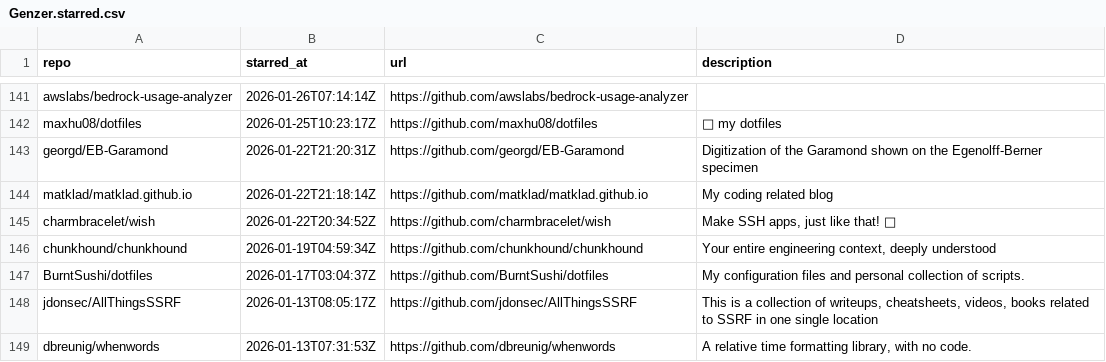
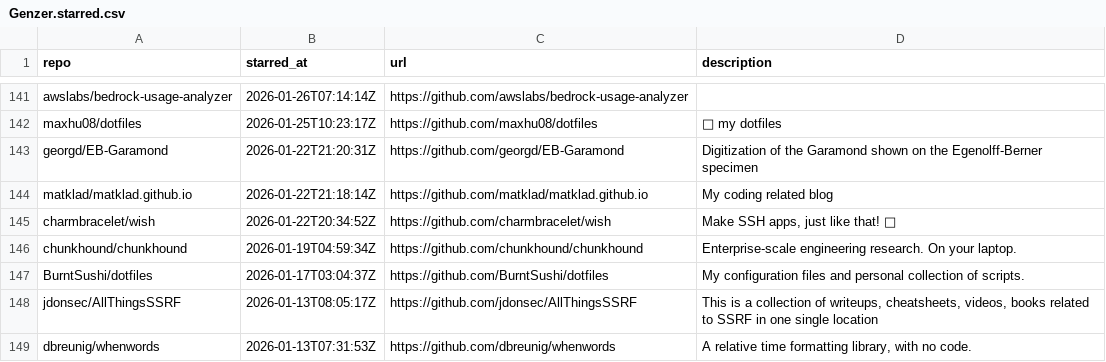
Before and after one commit to Genzer/starred-github-repos, a CSV file: Genzer.starred.csv, drawn as a sheet; only a part is shown, gaps mark what is left out.

```diff
--- a/Genzer.starred.csv
+++ b/Genzer.starred.csv
@@ -145,3 +145,3 @@
 "charmbracelet/wish","2026-01-22T20:34:52Z","https://github.com/charmbracelet/wish","Make SSH apps, just like that! 💫"
-"chunkhound/chunkhound","2026-01-19T04:59:34Z","https://github.com/chunkhound/chunkhound","Your entire engineering context, deeply understood"
+"chunkhound/chunkhound","2026-01-19T04:59:34Z","https://github.com/chunkhound/chunkhound","Enterprise-scale engineering research. On your laptop."
 "BurntSushi/dotfiles","2026-01-17T03:04:37Z","https://github.com/BurntSushi/dotfiles","My configuration files and personal collection of scripts."
```
